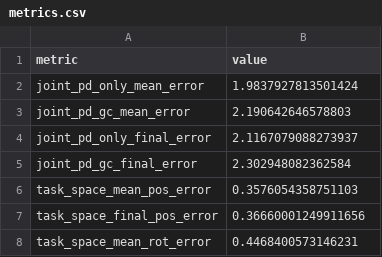
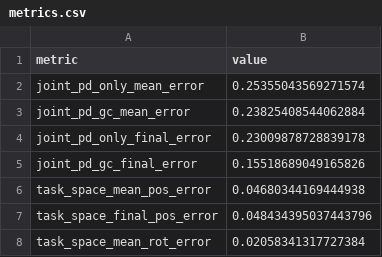
Before and after one commit to Ovmem/robot-control-retargeting-framework, a CSV file: results/dynamics/metrics.csv, drawn as a sheet.

```diff
--- a/results/dynamics/metrics.csv
+++ b/results/dynamics/metrics.csv
@@ -1,8 +1,8 @@
 metric,value
-joint_pd_only_mean_error,1.9837927813501424
-joint_pd_gc_mean_error,2.190642646578803
-joint_pd_only_final_error,2.1167079088273937
-joint_pd_gc_final_error,2.302948082362584
-task_space_mean_pos_error,0.3576054358751103
-task_space_final_pos_error,0.36660001249911656
-task_space_mean_rot_error,0.4468400573146231
+joint_pd_only_mean_error,0.25355043569271574
+joint_pd_gc_mean_error,0.23825408544062884
+joint_pd_only_final_error,0.23009878728839178
+joint_pd_gc_final_error,0.15518689049165826
+task_space_mean_pos_error,0.04680344169444938
+task_space_final_pos_error,0.048434395037443796
+task_space_mean_rot_error,0.02058341317727384
```
Also changed, not shown: results/dynamics/task_space_impedance.csv, 8 other files.
